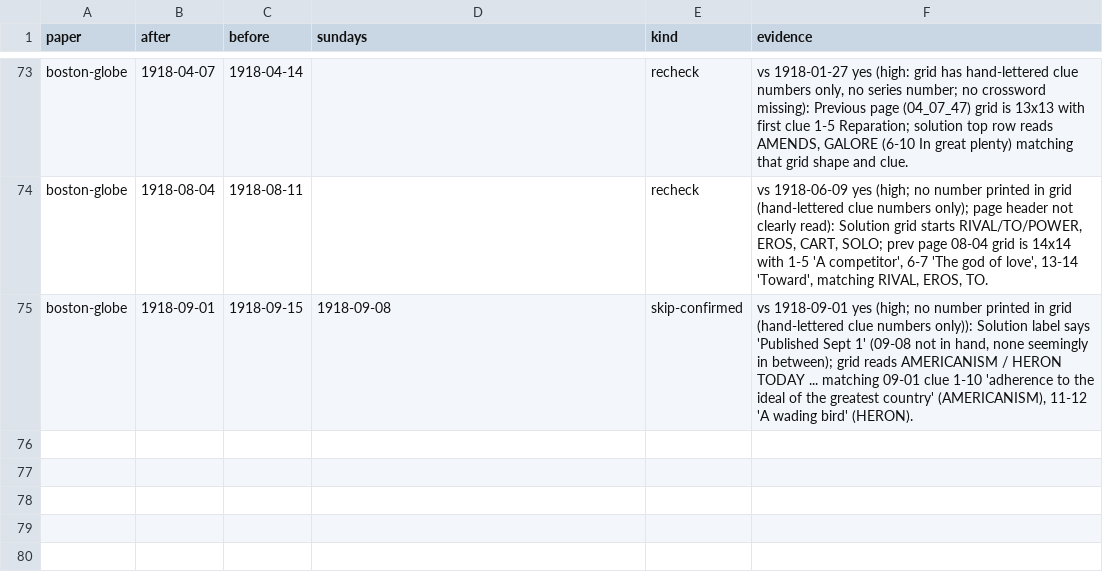
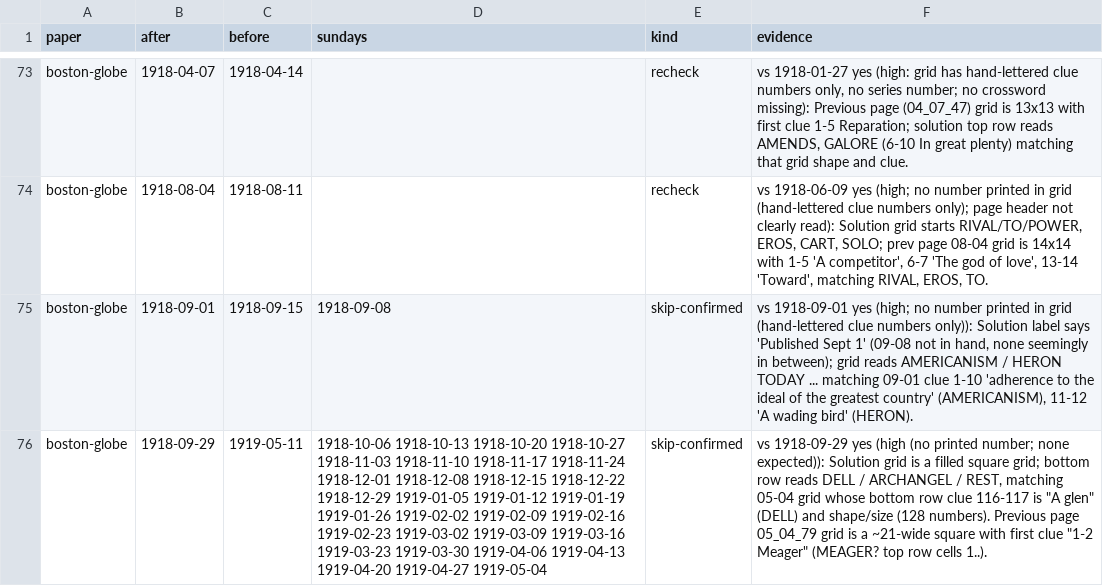
Before and after one commit to EveryPuzzleProject/newyorkworld, a TSV file: gaps.tsv, drawn as a sheet; only a part is shown, gaps mark what is left out; the diff names each change by its address in the sheet, - before the commit and + after, or states it on an @@ line.

```diff
--- a/gaps.tsv
+++ b/gaps.tsv
+row 76: boston-globe | 1918-09-29 | 1919-05-11 | 1918-10-06 1918-10-13 1918-10-20 1918-10-27 1918-11-03 1918-11-10 1918-11-17 1918-11-24 1918-12-01 1918-12-08 1918-12-15 1918-12-22 1918-12-29 1919-01-05 1919-01-12 1919-01-19 1919-01-26 1919-02-02 1919-02-09 1919-02-16 1919-02-23 1919-03-02 1919-03-09 1919-03-16 1919-03-23 1919-03-30 1919-04-06 1919-04-13 1919-04-20 1919-04-27 1919-05-04 | skip-confirmed | vs 1918-09-29 yes (high (no printed number; none expected)): Solution grid is a filled square grid; bottom row reads DELL / ARCHANGEL / REST, matching 05-04 grid whose bottom row clue 116-117 is "A glen" (DELL) and shape/size (128 numbers). Previous page 05_04_79 grid is a ~21-wide square with first clue "1-2 Meager" (MEAGER? top row cells 1..).
```
Also changed, not shown: printings.tsv, searches.tsv, 3 other files.
